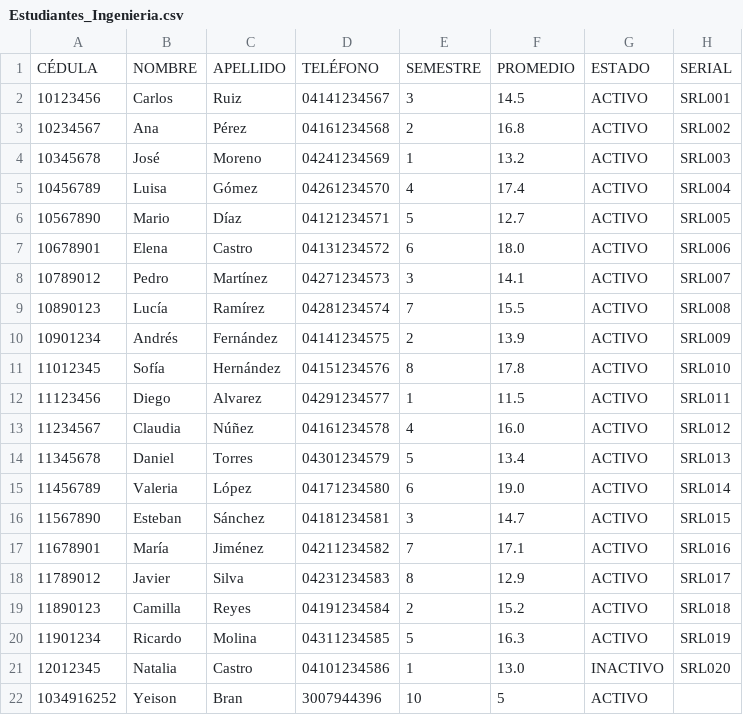
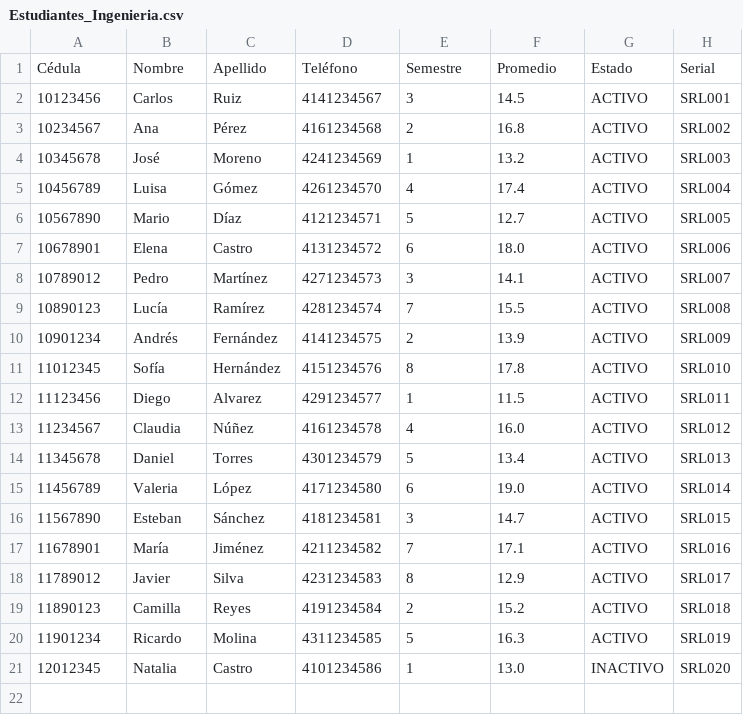
Before and after one commit to Anbran12/PracticaFinal, a CSV file: Estudiantes_Ingenieria.csv, drawn as a sheet.

```diff
--- a/Estudiantes_Ingenieria.csv
+++ b/Estudiantes_Ingenieria.csv
@@ -1,22 +1,21 @@
-CÉDULA,NOMBRE,APELLIDO,TELÉFONO,SEMESTRE,PROMEDIO,ESTADO,SERIAL
-10123456,Carlos,Ruiz,04141234567,3,14.5,ACTIVO,SRL001
-10234567,Ana,Pérez,04161234568,2,16.8,ACTIVO,SRL002
-10345678,José,Moreno,04241234569,1,13.2,ACTIVO,SRL003
-10456789,Luisa,Gómez,04261234570,4,17.4,ACTIVO,SRL004
-10567890,Mario,Díaz,04121234571,5,12.7,ACTIVO,SRL005
-10678901,Elena,Castro,04131234572,6,18.0,ACTIVO,SRL006
-10789012,Pedro,Martínez,04271234573,3,14.1,ACTIVO,SRL007
-10890123,Lucía,Ramírez,04281234574,7,15.5,ACTIVO,SRL008
-10901234,Andrés,Fernández,04141234575,2,13.9,ACTIVO,SRL009
-11012345,Sofía,Hernández,04151234576,8,17.8,ACTIVO,SRL010
-11123456,Diego,Alvarez,04291234577,1,11.5,ACTIVO,SRL011
-11234567,Claudia,Núñez,04161234578,4,16.0,ACTIVO,SRL012
-11345678,Daniel,Torres,04301234579,5,13.4,ACTIVO,SRL013
-11456789,Valeria,López,04171234580,6,19.0,ACTIVO,SRL014
-11567890,Esteban,Sánchez,04181234581,3,14.7,ACTIVO,SRL015
-11678901,María,Jiménez,04211234582,7,17.1,ACTIVO,SRL016
-11789012,Javier,Silva,04231234583,8,12.9,ACTIVO,SRL017
-11890123,Camilla,Reyes,04191234584,2,15.2,ACTIVO,SRL018
-11901234,Ricardo,Molina,04311234585,5,16.3,ACTIVO,SRL019
-12012345,Natalia,Castro,04101234586,1,13.0,INACTIVO,SRL020
-1034916252,Yeison,Bran,3007944396,10,5,ACTIVO,
+Cédula,Nombre,Apellido,Teléfono,Semestre,Promedio,Estado,Serial
+10123456,Carlos,Ruiz,4141234567,3,14.5,ACTIVO,SRL001
+10234567,Ana,Pérez,4161234568,2,16.8,ACTIVO,SRL002
+10345678,José,Moreno,4241234569,1,13.2,ACTIVO,SRL003
+10456789,Luisa,Gómez,4261234570,4,17.4,ACTIVO,SRL004
+10567890,Mario,Díaz,4121234571,5,12.7,ACTIVO,SRL005
+10678901,Elena,Castro,4131234572,6,18.0,ACTIVO,SRL006
+10789012,Pedro,Martínez,4271234573,3,14.1,ACTIVO,SRL007
+10890123,Lucía,Ramírez,4281234574,7,15.5,ACTIVO,SRL008
+10901234,Andrés,Fernández,4141234575,2,13.9,ACTIVO,SRL009
+11012345,Sofía,Hernández,4151234576,8,17.8,ACTIVO,SRL010
+11123456,Diego,Alvarez,4291234577,1,11.5,ACTIVO,SRL011
+11234567,Claudia,Núñez,4161234578,4,16.0,ACTIVO,SRL012
+11345678,Daniel,Torres,4301234579,5,13.4,ACTIVO,SRL013
+11456789,Valeria,López,4171234580,6,19.0,ACTIVO,SRL014
+11567890,Esteban,Sánchez,4181234581,3,14.7,ACTIVO,SRL015
+11678901,María,Jiménez,4211234582,7,17.1,ACTIVO,SRL016
+11789012,Javier,Silva,4231234583,8,12.9,ACTIVO,SRL017
+11890123,Camilla,Reyes,4191234584,2,15.2,ACTIVO,SRL018
+11901234,Ricardo,Molina,4311234585,5,16.3,ACTIVO,SRL019
+12012345,Natalia,Castro,4101234586,1,13.0,INACTIVO,SRL020
```
Also changed, not shown: Estudiantes_Diseno.csv, 2 other files.
